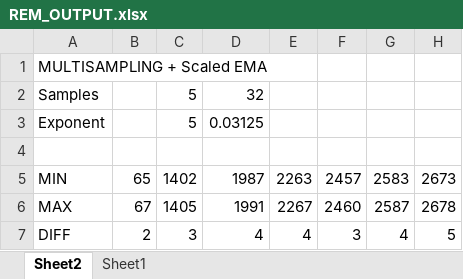
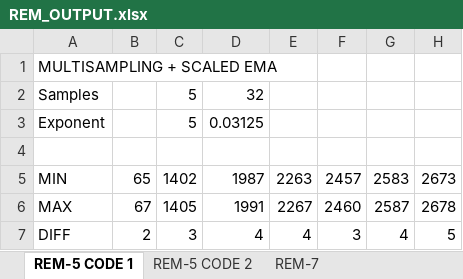
Before and after one commit to mekanii/ESU, an Excel workbook: archive/REM_OUTPUT.xlsx, sheet REM-5 CODE 1, drawn as a sheet; only a part is shown; values as stored, in another font and other column widths than the file's, no borders; charts and pictures not drawn; the diff names each change by its address in the sheet, - before the commit and + after, or states it on an @@ line.

Commit message:
modified:   CHANGELOG.md 	modified:   archive/REM - Vsense.xlsx 	modified:   archive/REM_OUTPUT.xlsx 	modified:   hardware/REM-7.0/REM-7.0.kicad_pcb 	modified:   hardware/REM-7.0/REM-7.0.kicad_prl 	modified:   hardware/REM-7.0/REM-7.0.kicad_pro 	modified:   hardware/REM-7.0/REM-7.0.kicad_sch 	modified:   hardware/REM-7.0/REM-7.op.raw 	modified:   hardware/REM-7.0/REM-7.raw 	new file:   hardware/REM-7.0/pabrication output/REM-7.0-B_Cu.dxf 	modified:   hardware/REM-7.0/pabrication output/REM-7.0-B_Cu.pdf 	new file:   hardware/REM-7.0/pabrication output/REM-7.0-Edge_Cuts.dxf 	modified:   hardware/REM-7.0/pabrication output/REM-7.0-Edge_Cuts.pdf 	new file:   hardware/REM-7.0/pabrication output/REM-7.0-F_Cu.dxf 	modified:   hardware/REM-7.0/pabrication output/REM-7.0-F_Cu.pdf 	modified:   hardware/REM-7.0/pabrication output/TRACE_BOT.dxf 	new file:   hardware/REM-7.0/pabrication output/TRACE_TOP.dxf.dwg

```diff
--- a/archive/REM_OUTPUT.xlsx (sheet REM-5 CODE 1)
+++ b/archive/REM_OUTPUT.xlsx (sheet REM-5 CODE 1)
-sheet tab: Sheet2
+sheet tab: REM-5 CODE 1
-sheet tab: Sheet1
+sheet tab: REM-5 CODE 2
+sheet tab: REM-7
-A1: MULTISAMPLING + Scaled EMA
+A1: MULTISAMPLING + SCALED EMA
```
Also changed, not shown: charts or pictures, archive/REM - Vsense.xlsx, 15 other files.
